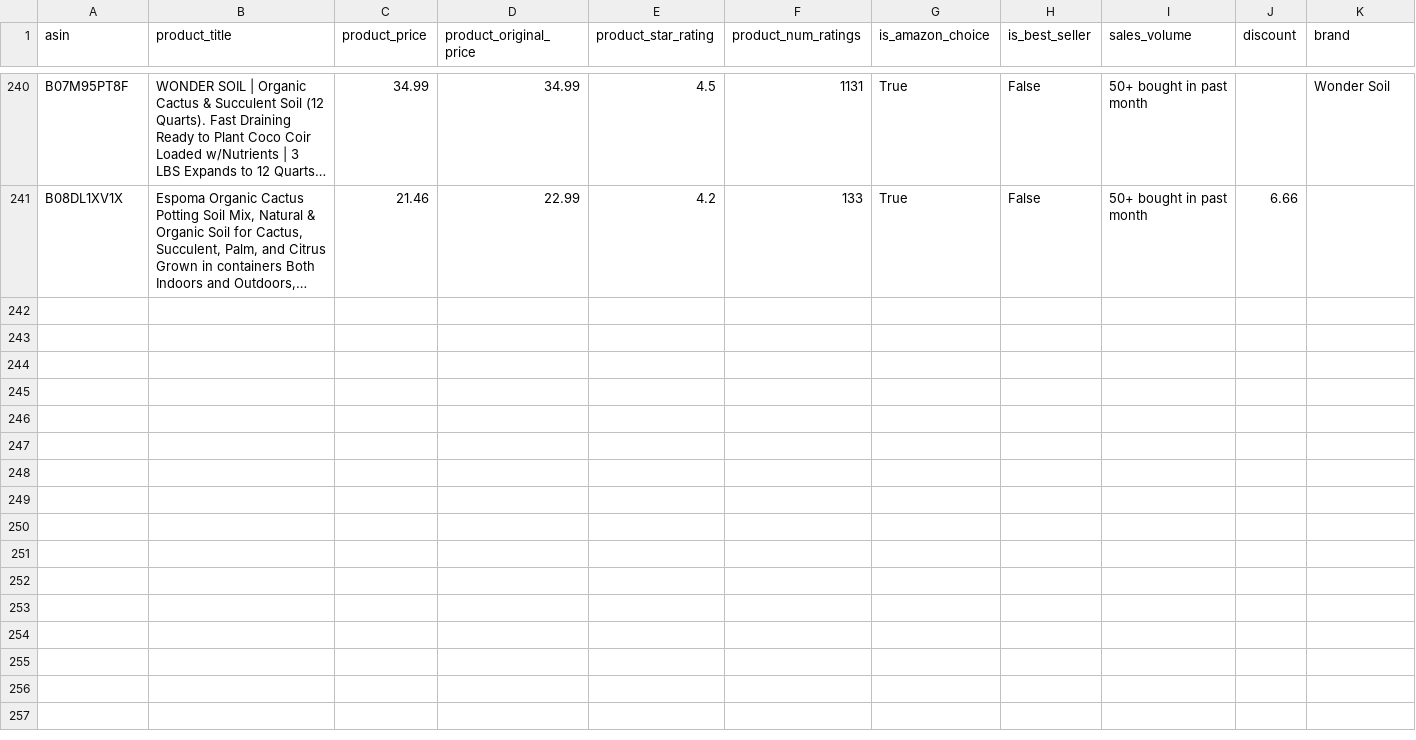
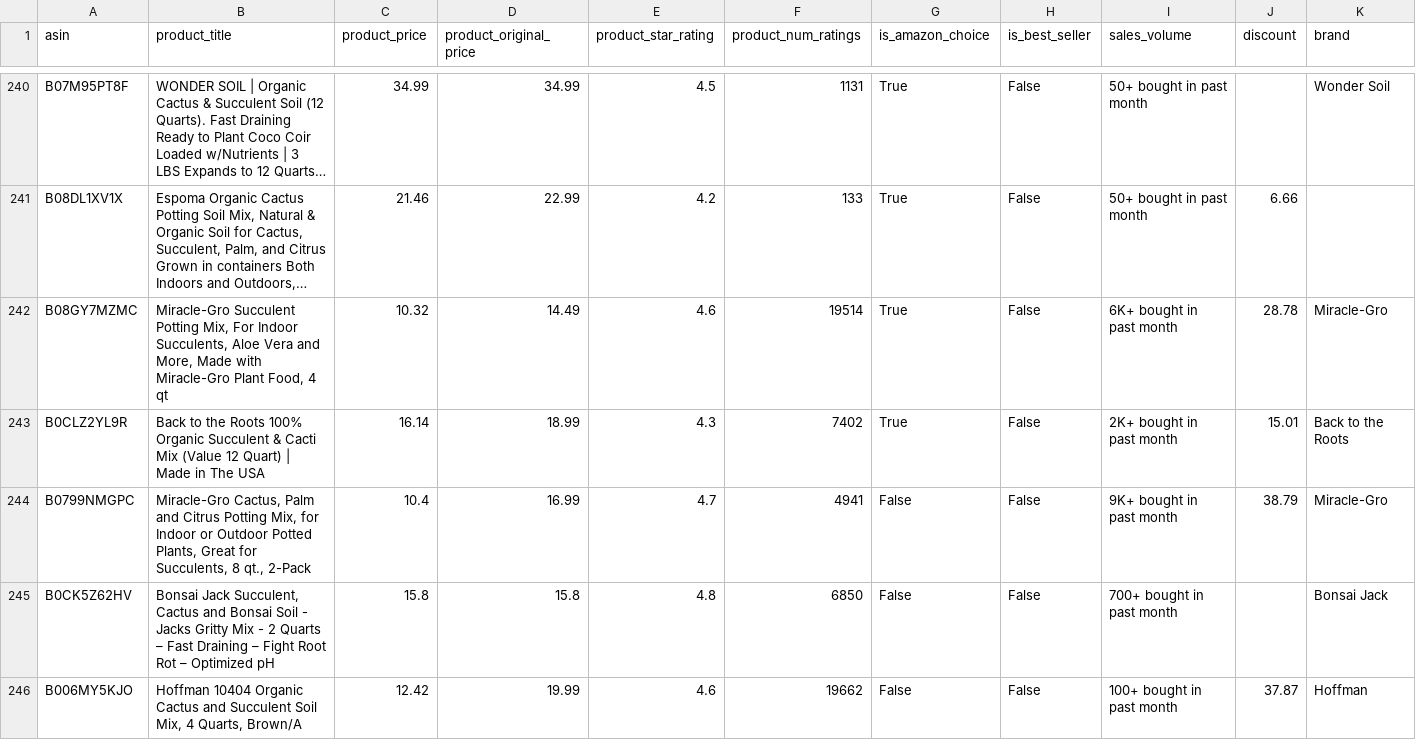
Before and after one commit to leonelmoreno-cmd/tracking2, a CSV file: data/competitors_history - LGM.csv, drawn as a sheet; only a part is shown, gaps mark what is left out; long unchanged cells end in …; rows hold the shown columns only; the diff covers the shown part only; the diff names each change by its address in the sheet, - before the commit and + after, or states it on an @@ line.

```diff
--- a/data/competitors_history - LGM.csv
+++ b/data/competitors_history - LGM.csv
+row 242: B08GY7MZMC | Miracle-Gro Succulent Potting Mix, For Indoor Succulents, Aloe Vera and More, Made with Miracle-Gro Plant Food, 4 qt | 10.32 | 14.49 | 4.6 | 19514 | True | False | 6K+ bought in past month | 28.78 | Miracle-Gro
+row 243: B0CLZ2YL9R | Back to the Roots 100% Organic Succulent & Cacti Mix (Value 12 Quart) | Made in The USA | 16.14 | 18.99 | 4.3 | 7402 | True | False | 2K+ bought in past month | 15.01 | Back to the Roots
+row 244: B0799NMGPC | Miracle-Gro Cactus, Palm and Citrus Potting Mix, for Indoor or Outdoor Potted Plants, Great for Succulents, 8 qt., 2-Pack | 10.4 | 16.99 | 4.7 | 4941 | False | False | 9K+ bought in past month | 38.79 | Miracle-Gro
+row 245: B0CK5Z62HV | Bonsai Jack Succulent, Cactus and Bonsai Soil - Jacks Gritty Mix - 2 Quarts – Fast Draining – Fight Root Rot – Optimized pH | 15.8 | 15.8 | 4.8 | 6850 | False | False | 700+ bought in past month |  | Bonsai Jack
+row 246: B006MY5KJO | Hoffman 10404 Organic Cactus and Succulent Soil Mix, 4 Quarts, Brown/A | 12.42 | 19.99 | 4.6 | 19662 | False | False | 100+ bought in past month | 37.87 | Hoffman
```
Also changed, not shown: 5 added rows elsewhere in this file.
